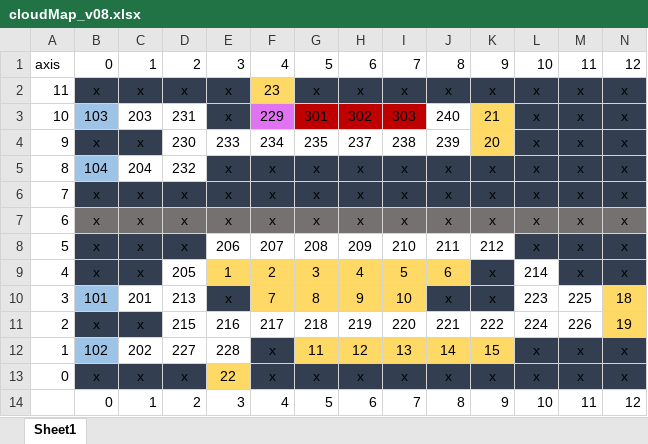
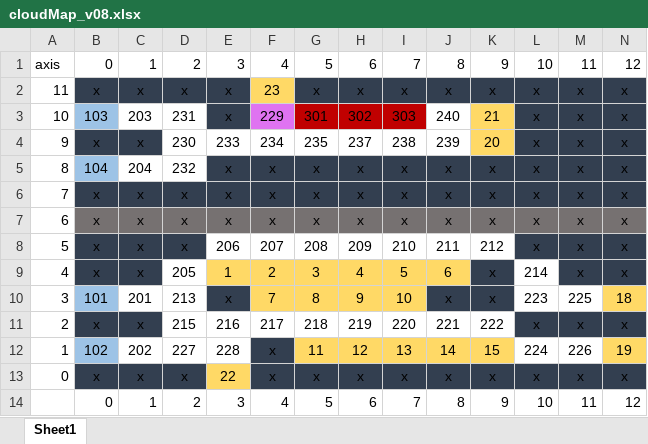
Before and after one commit to KistCloudRobot/MultiAgentPathFinder, an Excel workbook: cloudMap_v08.xlsx, sheet Sheet1, drawn as a sheet; values as stored, in another font and other column widths than the file's, no borders; the diff names each change by its address in the sheet, - before the commit and + after, or states it on an @@ line.

Commit message:
delete overlap goal algorithm - use planning loop instread of handle_with_exceptions - add additional goal constraint satisfy condition - change cloudMap_v08.xlsx

```diff
--- a/cloudMap_v08.xlsx (sheet Sheet1)
+++ b/cloudMap_v08.xlsx (sheet Sheet1)
-L11: 224
+L11: x
-L11:M11 fill: none
+L11:M11 fill: #333F50
-M11: 226
+M11: x
-N11: 19
+N11: x
-N11 fill: #FFD966
+N11 fill: #333F50
-L12: x
+L12: 224
-L12:M12 fill: #333F50
+L12:M12 fill: none
-M12: x
+M12: 226
-N12: x
+N12: 19
-N12 fill: #333F50
+N12 fill: #FFD966
```
Also changed, not shown: 6 other files.
